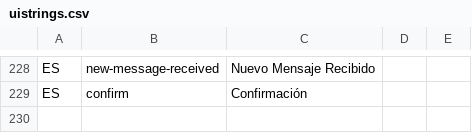
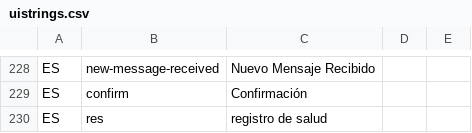
Before and after one commit to idbcgroup/GMH, a CSV file: ejb/src/main/resources/uistrings.csv, drawn as a sheet; only a part is shown, gaps mark what is left out.

```diff
--- a/ejb/src/main/resources/uistrings.csv
+++ b/ejb/src/main/resources/uistrings.csv
@@ -229 +229,2 @@ ES,new-message-received,Nuevo Mensaje Recibido
 ES,confirm,Confirmación
+ES,res,registro de salud
```
Also changed, not shown: 4 other files.
